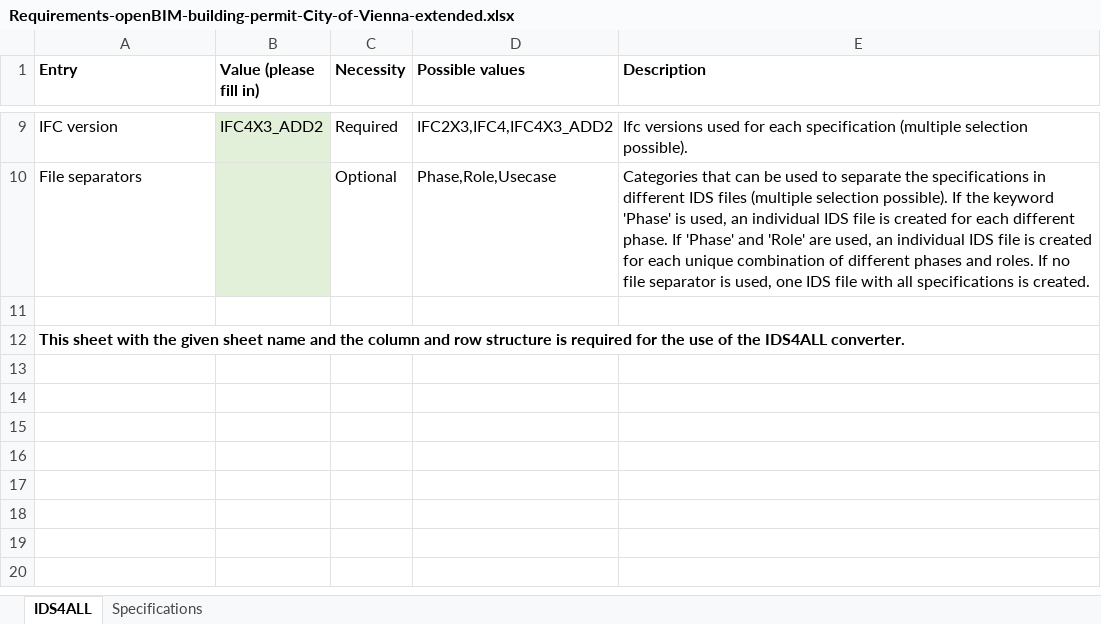
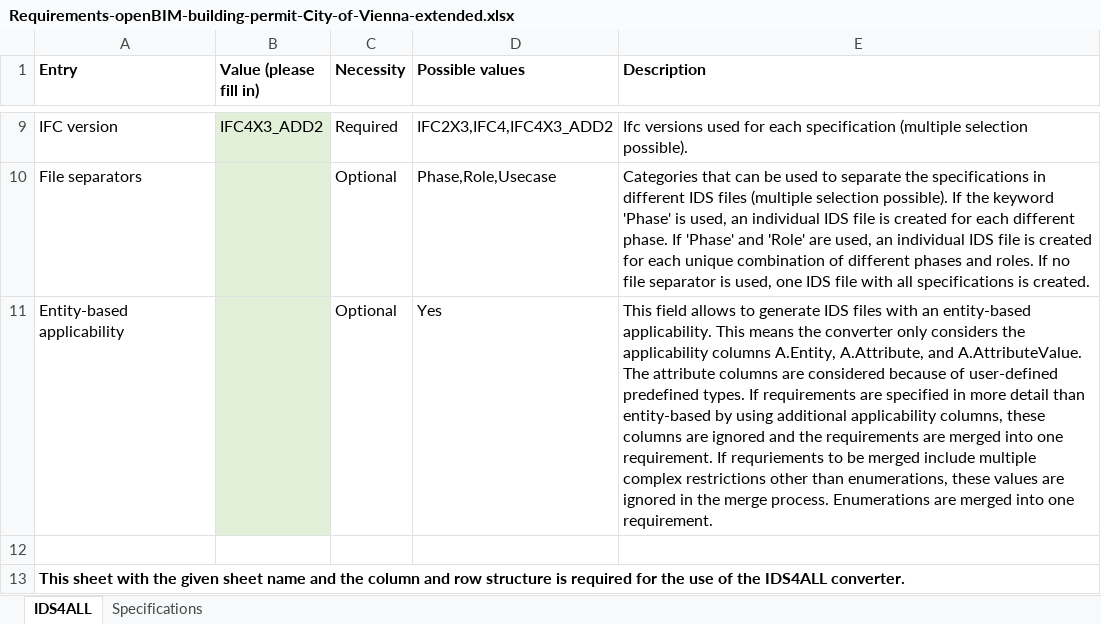
Before and after one commit to Digital-Building-Process-TU-Wien/IDS-converter, an Excel workbook: Excel-files/Requirements-openBIM-building-permit-City-of-Vienna-extended.xlsx, sheet IDS4ALL, drawn as a sheet; only a part is shown, gaps mark what is left out; values as stored, in another font and other column widths than the file's, no borders; the diff names each change by its address in the sheet, - before the commit and + after, or states it on an @@ line.

```diff
--- a/Excel-files/Requirements-openBIM-building-permit-City-of-Vienna-extended.xlsx (sheet IDS4ALL)
+++ b/Excel-files/Requirements-openBIM-building-permit-City-of-Vienna-extended.xlsx (sheet IDS4ALL)
+row 11: Entity-based applicability |  | Optional | Yes | This field allows to generate IDS files with an entity-based applicability. This means the converter only considers the applicability columns A.Entity, A.Attribute, and A.AttributeValue. The attribute columns are considered because of user-defined predefined types. If requirements are specified in more detail than entity-based by using additional applicability columns, these columns are ignored and the requirements are merged into one requirement. If requriements to be merged include multiple complex restrictions other than enumerations, these values are ignored in the merge process. Enumerations are merged into one requirement.
```
Also changed, not shown: sheet Specifications, Excel-files/IDS4ALL-Template.xlsx, 4 other files.
